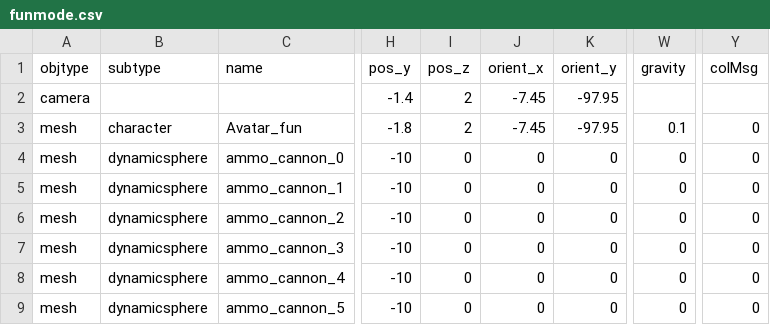
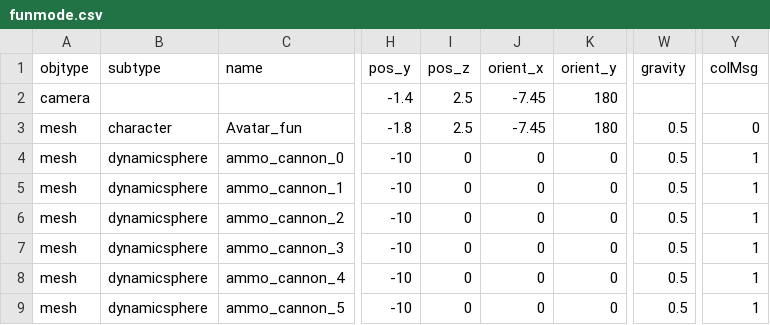
Before and after one commit to speedlimits/museum, a CSV file: scenes/funmode.csv, drawn as a sheet; only a part is shown, gaps mark what is left out; the diff names each change by its address in the sheet, - before the commit and + after, or states it on an @@ line.

Commit message:
funmode tweax

```diff
--- a/scenes/funmode.csv
+++ b/scenes/funmode.csv
-I2:I3 (pos_z): 2
+I2:I3 (pos_z): 2.5
-K2:K3 (orient_y): -97.95
+K2:K3 (orient_y): 180
-W3 (gravity): 0.1
+W3 (gravity): 0.5
-W4:W9 (gravity): 0
+W4:W9 (gravity): 0.5
-Y4:Y9 (colMsg): 0
+Y4:Y9 (colMsg): 1
```
Also changed, not shown: 5 other files.
